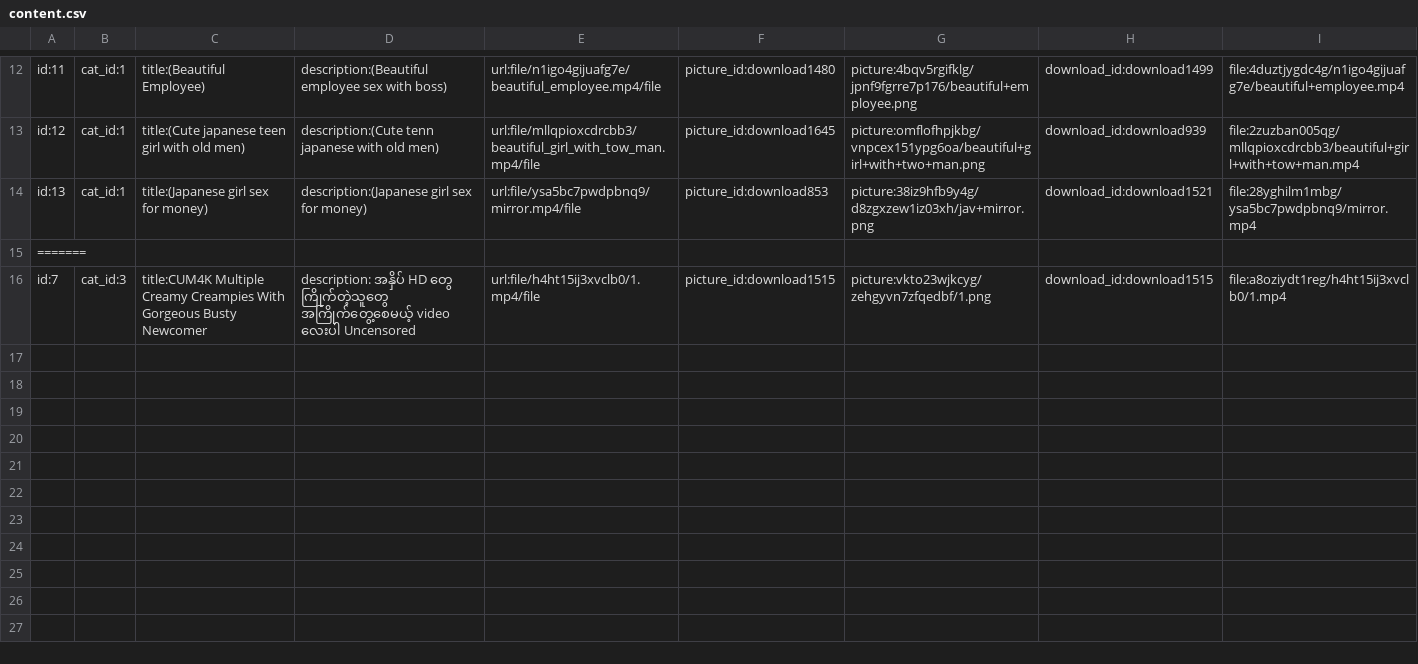
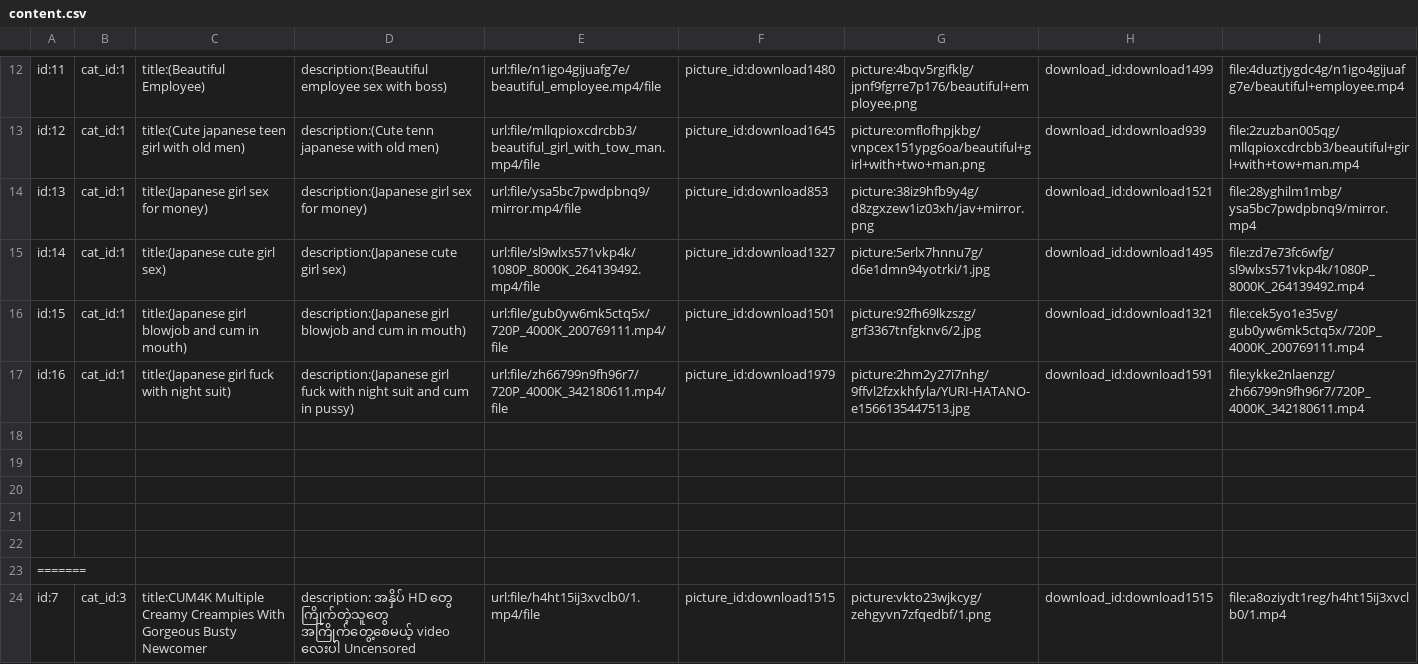
Before and after one commit to ghnaruto/movie_app, a CSV file: content.csv, drawn as a sheet; only a part is shown, gaps mark what is left out; the diff names each change by its address in the sheet, - before the commit and + after, or states it on an @@ line.

Commit message:
add

```diff
--- a/content.csv
+++ b/content.csv
+row 15: id:14 | cat_id:1 | title:(Japanese cute girl sex) | description:(Japanese cute girl sex) | url:file/sl9wlxs571vkp4k/1080P_8000K_264139492.mp4/file | picture_id:download1327 | picture:5erlx7hnnu7g/d6e1dmn94yotrki/1.jpg | download_id:download1495 | file:zd7e73fc6wfg/sl9wlxs571vkp4k/1080P_8000K_264139492.mp4
+row 16: id:15 | cat_id:1 | title:(Japanese girl blowjob and cum in mouth) | description:(Japanese girl blowjob and cum in mouth) | url:file/gub0yw6mk5ctq5x/720P_4000K_200769111.mp4/file | picture_id:download1501 | picture:92fh69lkzszg/grf3367tnfgknv6/2.jpg | download_id:download1321 | file:cek5yo1e35vg/gub0yw6mk5ctq5x/720P_4000K_200769111.mp4
+row 17: id:16 | cat_id:1 | title:(Japanese girl fuck with night suit) | description:(Japanese girl fuck with night suit and cum in pussy) | url:file/zh66799n9fh96r7/720P_4000K_342180611.mp4/file | picture_id:download1979 | picture:2hm2y27i7nhg/9ffvl2fzxkhfyla/YURI-HATANO-e1566135447513.jpg | download_id:download1591 | file:ykke2nlaenzg/zh66799n9fh96r7/720P_4000K_342180611.mp4
+row 18: (empty)
+row 19: (empty)
+row 20: (empty)
+row 21: (empty)
+row 22: (empty)
```
